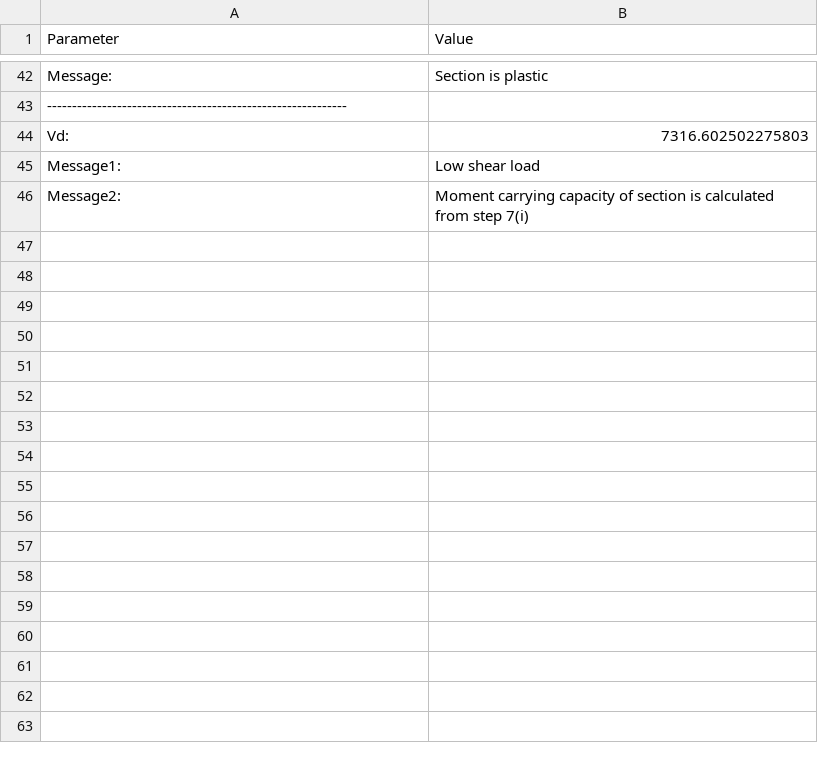
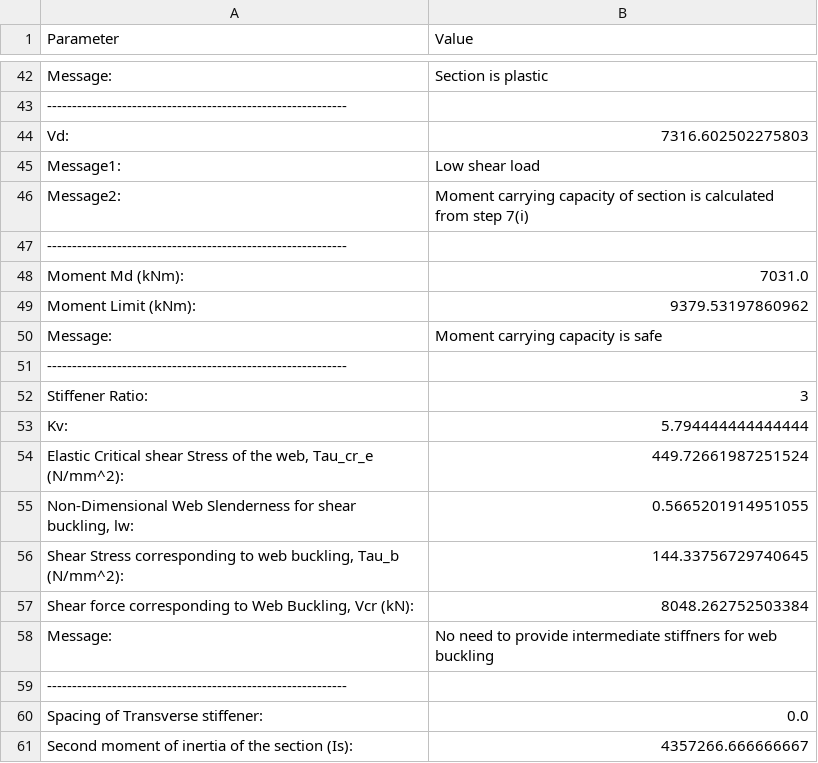
Before and after one commit to SwayamBadhe/Civil-Project, a CSV file: results.csv, drawn as a sheet; only a part is shown, gaps mark what is left out; the diff names each change by its address in the sheet, - before the commit and + after, or states it on an @@ line.

Commit message:
Added Shear Buckling

```diff
--- a/results.csv
+++ b/results.csv
+row 47: ------------------------------------------------------------
+row 48: Moment Md (kNm): | 7031.0
+row 49: Moment Limit (kNm): | 9379.53197860962
+row 50: Message: | Moment carrying capacity is safe
+row 51: ------------------------------------------------------------
+row 52: Stiffener Ratio: | 3
+row 53: Kv: | 5.794444444444444
+row 54: Elastic Critical shear Stress of the web, Tau_cr_e (N/mm^2): | 449.72661987251524
+row 55: Non-Dimensional Web Slenderness for shear buckling, lw: | 0.5665201914951055
+row 56: Shear Stress corresponding to web buckling, Tau_b (N/mm^2): | 144.33756729740645
+row 57: Shear force corresponding to Web Buckling, Vcr (kN): | 8048.262752503384
+row 58: Message: | No need to provide intermediate stiffners for web buckling
+row 59: ------------------------------------------------------------
+row 60: Spacing of Transverse stiffener: | 0.0
+row 61: Second moment of inertia of the section (Is): | 4357266.666666667
```
Also changed, not shown: 2 other files.
